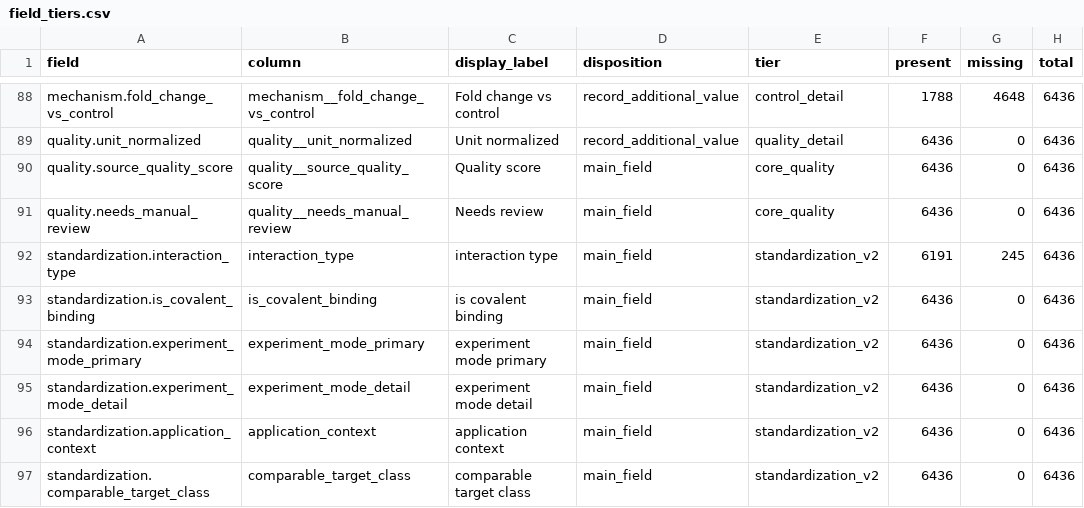
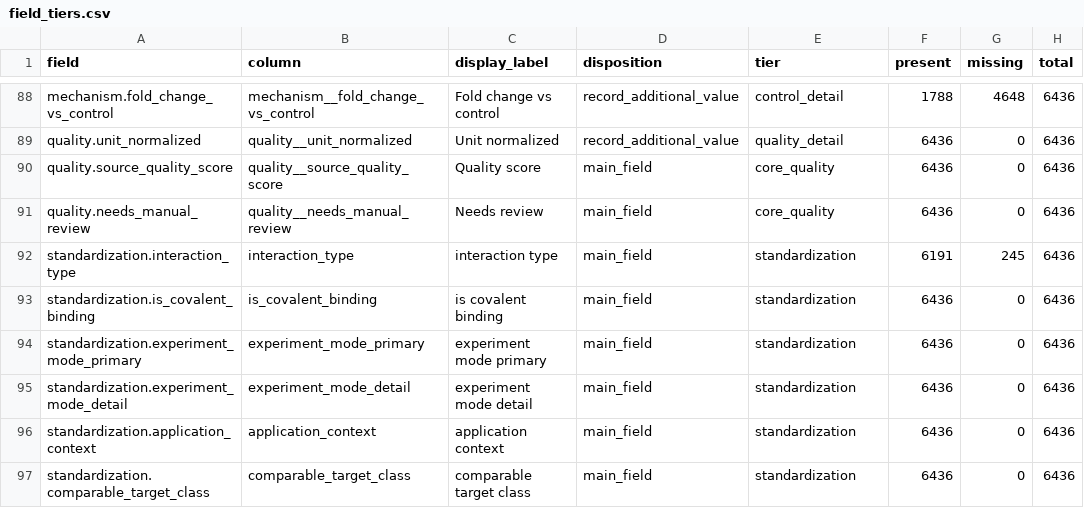
Before and after one commit to sunyrain/PHA, a CSV file: data/curated/pha_scientific_dataset_20260705/data/field_tiers.csv, drawn as a sheet; only a part is shown, gaps mark what is left out; the diff covers the shown part only; the diff names each change by its address in the sheet, - before the commit and + after, or states it on an @@ line.

```diff
--- a/data/curated/pha_scientific_dataset_20260705/data/field_tiers.csv
+++ b/data/curated/pha_scientific_dataset_20260705/data/field_tiers.csv
-E92:E97 (tier): standardization_v2
+E92:E97 (tier): standardization
```
Also changed, not shown: 11 edited cells elsewhere in this file, data/curated/pha_scientific_dataset_20260705/metadata/checksums_sha256.csv, data/curated/pha_scientific_dataset_20260705/metadata/data_dictionary.csv, 22 other files.
